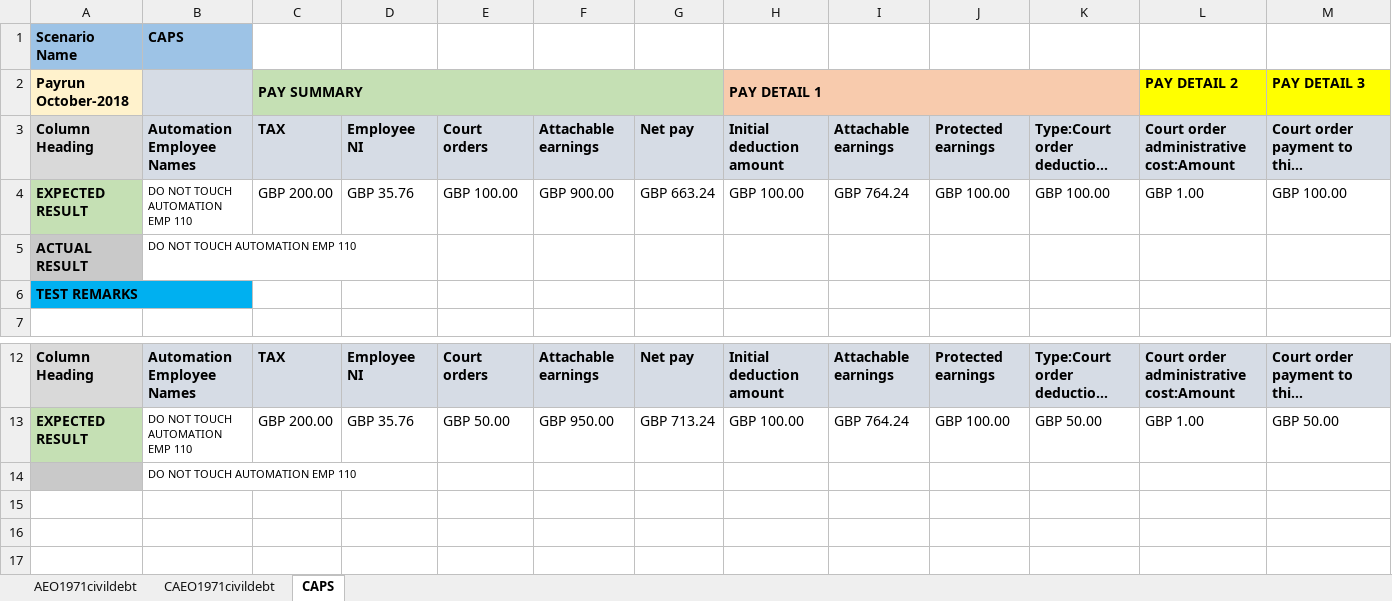
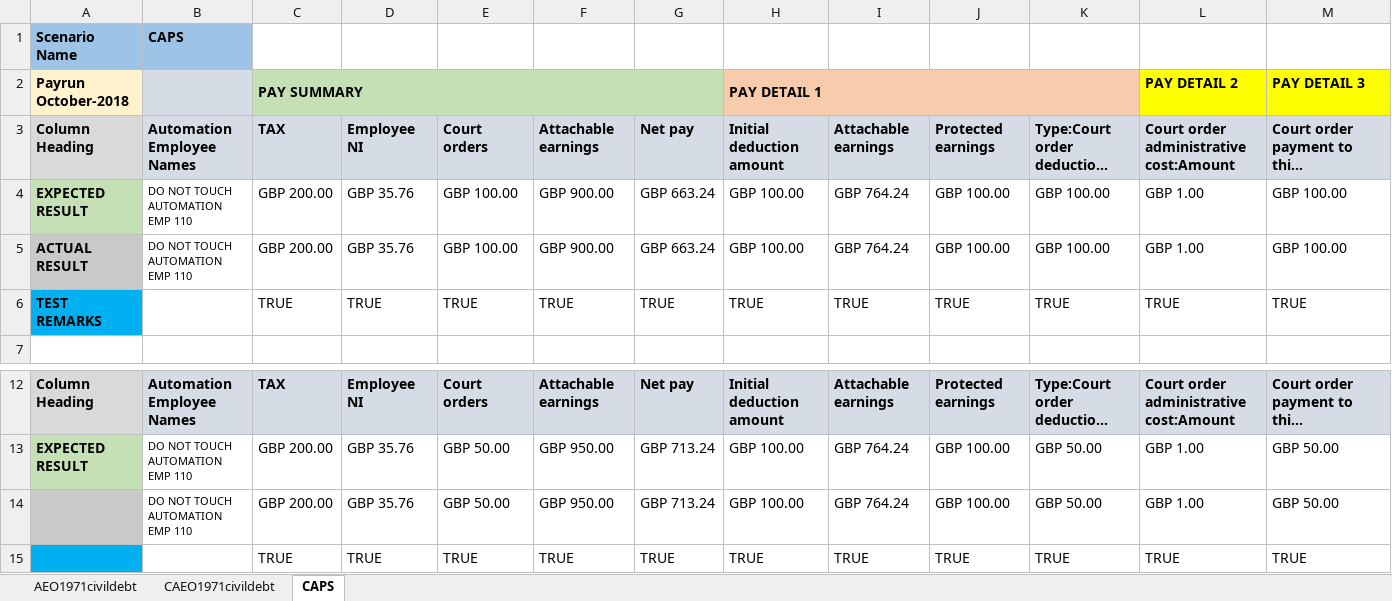
Before and after one commit to AzizMudgal/XCDHR_Payroll, an Excel workbook: Salesforce_Core_Framework/TestOutPutResultFolder/201819 Payroll Court order and Student Loan Test result.xlsx, sheet CAPS, drawn as a sheet; only a part is shown, gaps mark what is left out; long unchanged cells end in …; values as stored, in another font and other column widths than the file's, no borders; removed rows and columns are numbered as before the commit, all else as after; rows hold the shown columns only; the diff names each change by its address in the sheet, - before the commit and + after, or states it on an @@ line.

Commit message:
completed 3d court order scenario

```diff
--- a/Salesforce_Core_Framework/TestOutPutResultFolder/201819 Payroll Court order and Student Loan Test result.xlsx (sheet CAPS)
+++ b/Salesforce_Core_Framework/TestOutPutResultFolder/201819 Payroll Court order and Student Loan Test result.xlsx (sheet CAPS)
-row 5: ACTUAL RESULT | DO NOT TOUCH AUTOMATION EMP 110
-row 6: TEST REMARKS
+row 5: ACTUAL RESULT | DO NOT TOUCH AUTOMATION EMP 110 | GBP 200.00 | GBP 35.76 | GBP 100.00 | GBP 900.00 | GBP 663.24 | GBP 100.00 | GBP 764.24 | GBP 100.00 | GBP 100.00 | GBP 1.00 | GBP 100.00
+row 6: TEST REMARKS |  | TRUE | TRUE | TRUE | TRUE | TRUE | TRUE | TRUE | TRUE | TRUE | TRUE | TRUE
-row 14:  | DO NOT TOUCH AUTOMATION EMP 110
+row 14:  | DO NOT TOUCH AUTOMATION EMP 110 | GBP 200.00 | GBP 35.76 | GBP 50.00 | GBP 950.00 | GBP 713.24 | GBP 100.00 | GBP 764.24 | GBP 100.00 | GBP 50.00 | GBP 1.00 | GBP 50.00
+row 15:  |  | TRUE | TRUE | TRUE | TRUE | TRUE | TRUE | TRUE | TRUE | TRUE | TRUE | TRUE
```
Also changed, not shown: 5 other files.
